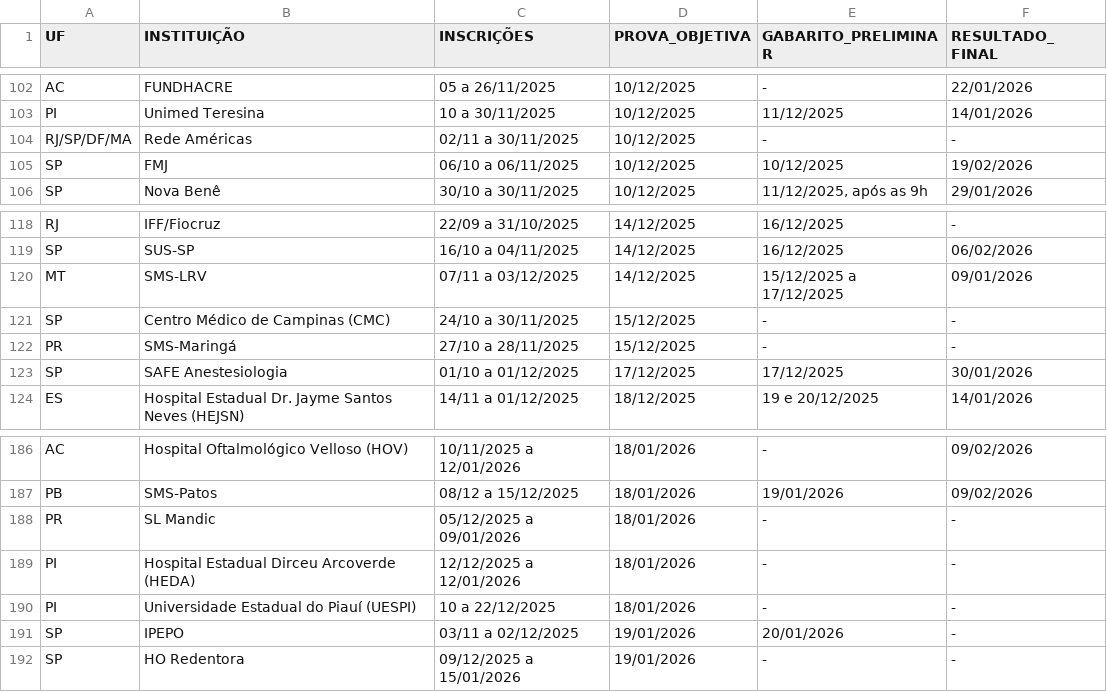
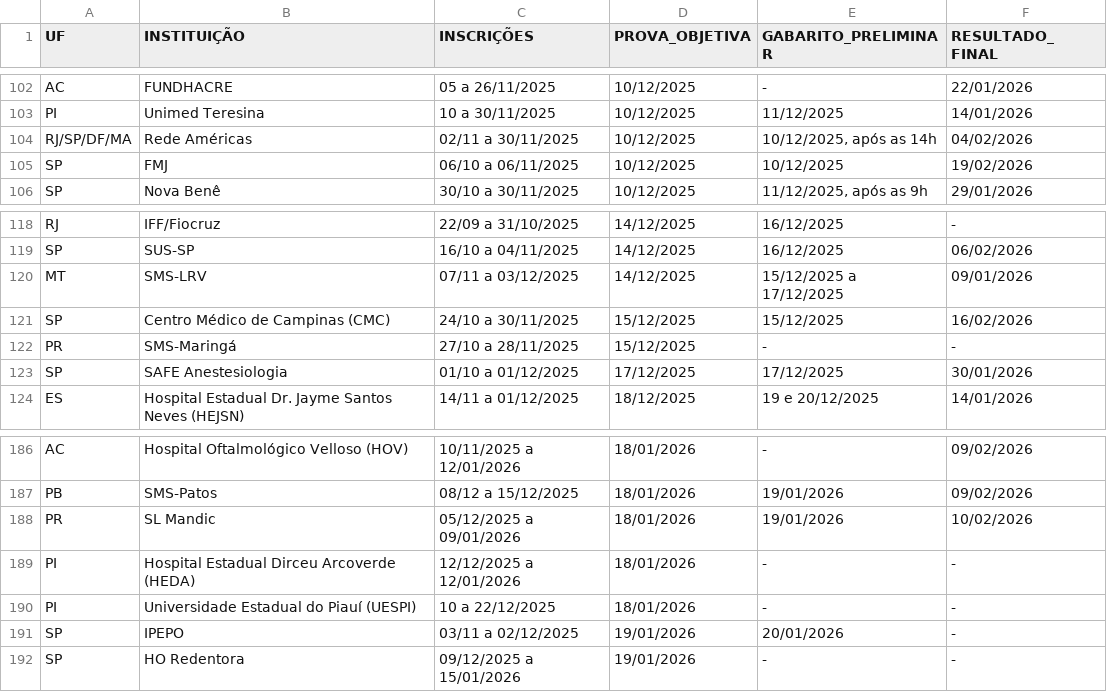
Before and after one commit to cadeteafya/calendario-provas, a CSV file: data/calendario_residencia.csv, drawn as a sheet; only a part is shown, gaps mark what is left out; the diff covers the shown part only.

```diff
--- a/data/calendario_residencia.csv
+++ b/data/calendario_residencia.csv
@@ -103,3 +103,3 @@ AC,FUNDHACRE,05 a 26/11/2025,10/12/2025,-,22/01/2026
 PI,Unimed Teresina,10 a 30/11/2025,10/12/2025,11/12/2025,14/01/2026
-RJ/SP/DF/MA,Rede Américas,02/11 a 30/11/2025,10/12/2025,-,-
+RJ/SP/DF/MA,Rede Américas,02/11 a 30/11/2025,10/12/2025,"10/12/2025, após as 14h",04/02/2026
 SP,FMJ,06/10 a 06/11/2025,10/12/2025,10/12/2025,19/02/2026
@@ -120,3 +120,3 @@ SP,SUS-SP,16/10 a 04/11/2025,14/12/2025,16/12/2025,06/02/2026
 MT,SMS-LRV,07/11 a 03/12/2025,14/12/2025,15/12/2025 a 17/12/2025,09/01/2026
-SP,Centro Médico de Campinas (CMC),24/10 a 30/11/2025,15/12/2025,-,-
+SP,Centro Médico de Campinas (CMC),24/10 a 30/11/2025,15/12/2025,15/12/2025,16/02/2026
 PR,SMS-Maringá,27/10 a 28/11/2025,15/12/2025,-,-
@@ -187,3 +187,3 @@ AC,Hospital Oftalmológico Velloso (HOV),10/11/2025 a 12/01/2026,18/01/2026,-,09
 PB,SMS-Patos,08/12 a 15/12/2025,18/01/2026,19/01/2026,09/02/2026
-PR,SL Mandic,05/12/2025 a 09/01/2026,18/01/2026,-,-
+PR,SL Mandic,05/12/2025 a 09/01/2026,18/01/2026,19/01/2026,10/02/2026
 PI,Hospital Estadual Dirceu Arcoverde (HEDA),12/12/2025 a 12/01/2026,18/01/2026,-,-
```
Also changed, not shown: 2 added rows and 9 edited cells elsewhere in this file, 2 other files.
